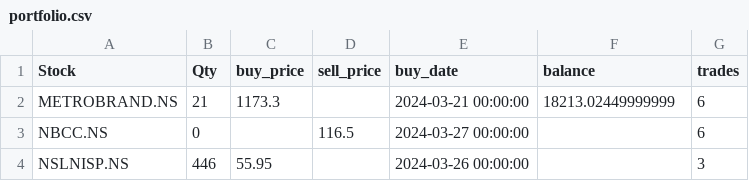
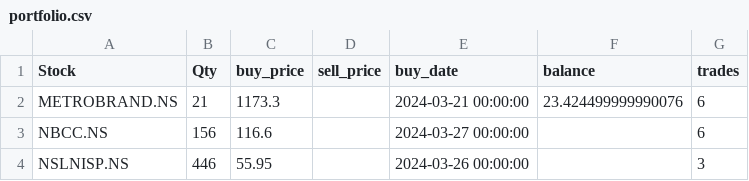
Before and after one commit to ANANTKACHOLIA/portfolio_data, a CSV file: portfolio.csv, drawn as a sheet.

Commit message:
Replace CSV file

```diff
--- a/portfolio.csv
+++ b/portfolio.csv
@@ -1,4 +1,4 @@
 Stock,Qty,buy_price,sell_price,buy_date,balance,trades
-METROBRAND.NS,21,1173.3,,2024-03-21 00:00:00,18213.02449999999,6
-NBCC.NS,0,,116.5,2024-03-27 00:00:00,,6
+METROBRAND.NS,21,1173.3,,2024-03-21 00:00:00,23.424499999990076,6
+NBCC.NS,156,116.6,,2024-03-27 00:00:00,,6
 NSLNISP.NS,446,55.95,,2024-03-26 00:00:00,,3
```
